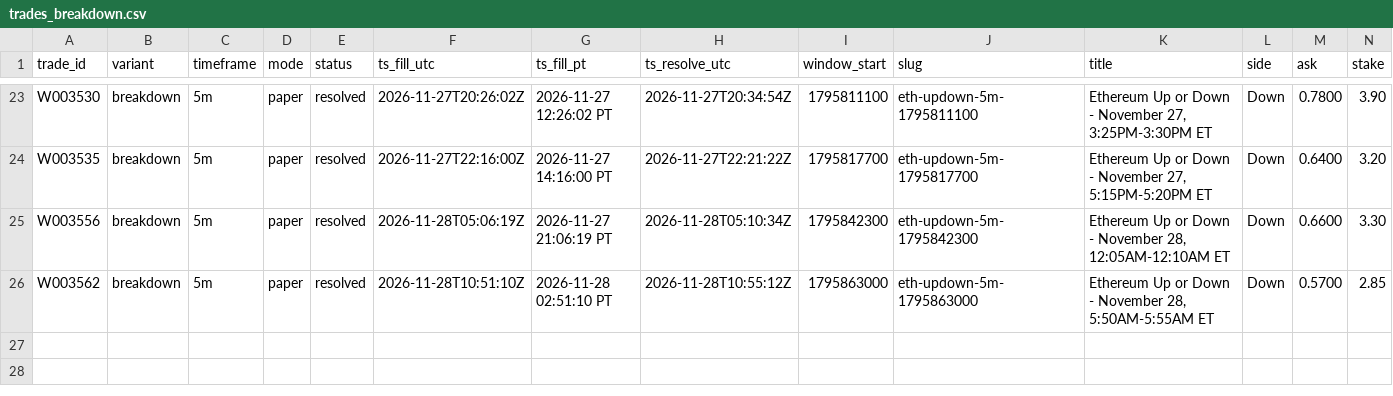
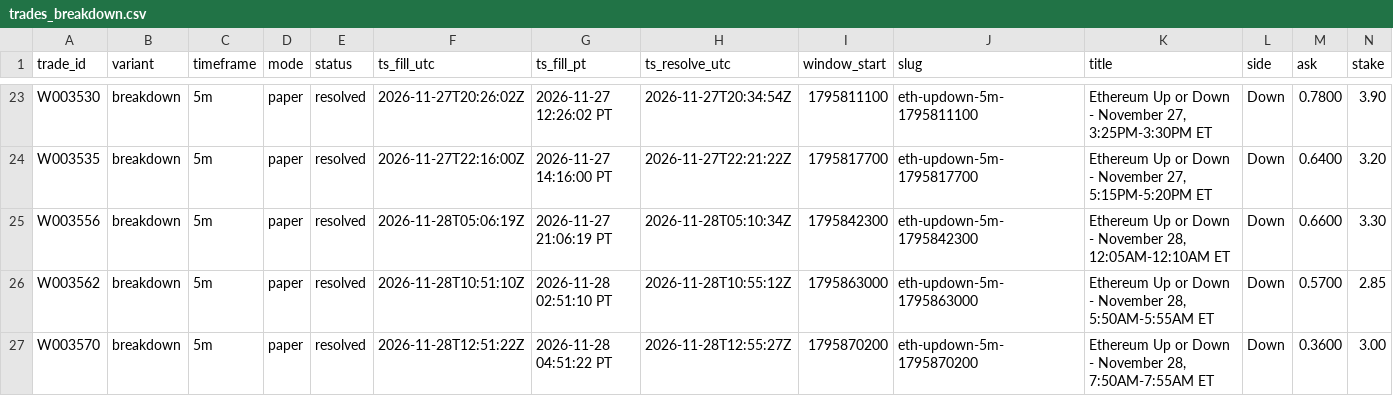
Before and after one commit to michaeldeuchar-dotcom/eth-paper-bot, a CSV file: data/week2/trades_breakdown.csv, drawn as a sheet; only a part is shown, gaps mark what is left out; rows hold the shown columns only; the diff names each change by its address in the sheet, - before the commit and + after, or states it on an @@ line.

```diff
--- a/data/week2/trades_breakdown.csv
+++ b/data/week2/trades_breakdown.csv
+row 27: W003570 | breakdown | 5m | paper | resolved | 2026-11-28T12:51:22Z | 2026-11-28 04:51:22 PT | 2026-11-28T12:55:27Z | 1795870200 | eth-updown-5m-1795870200 | Ethereum Up or Down - November 28, 7:50AM-7:55AM ET | Down | 0.3600 | 3.00
```
Also changed, not shown: data/week2/decisions_tail.csv, data/week2/trades_price_lag_15m.csv, 5 other files.
